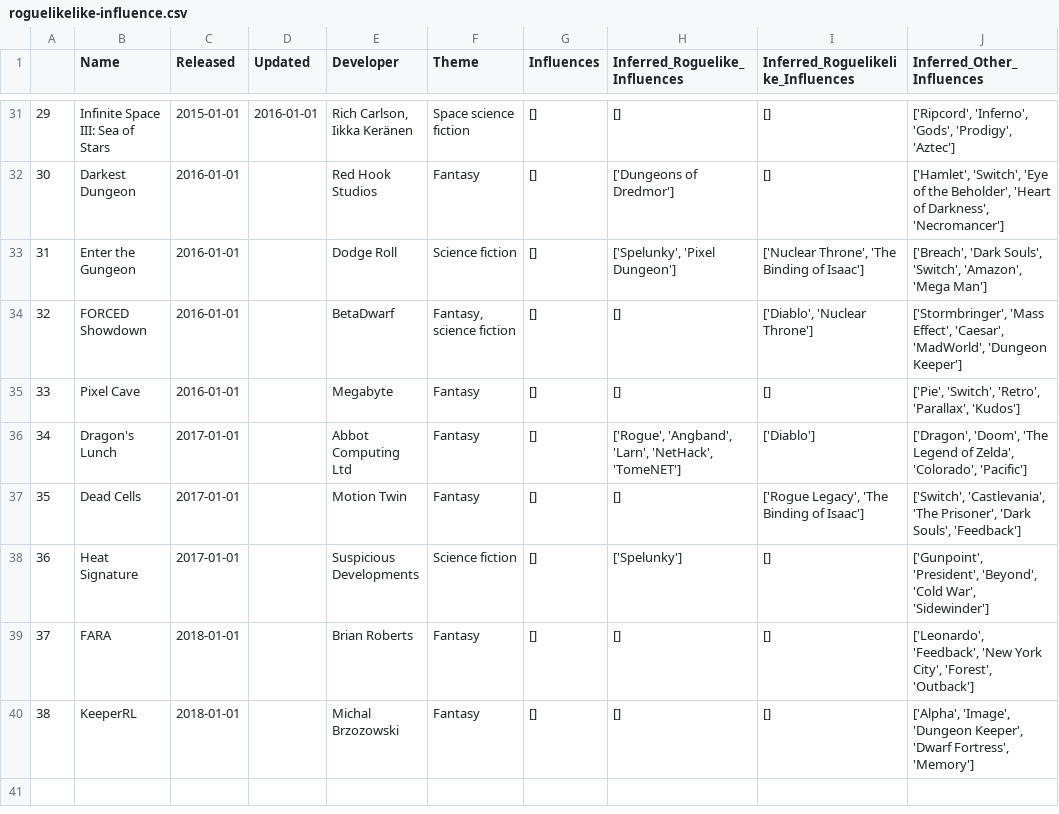
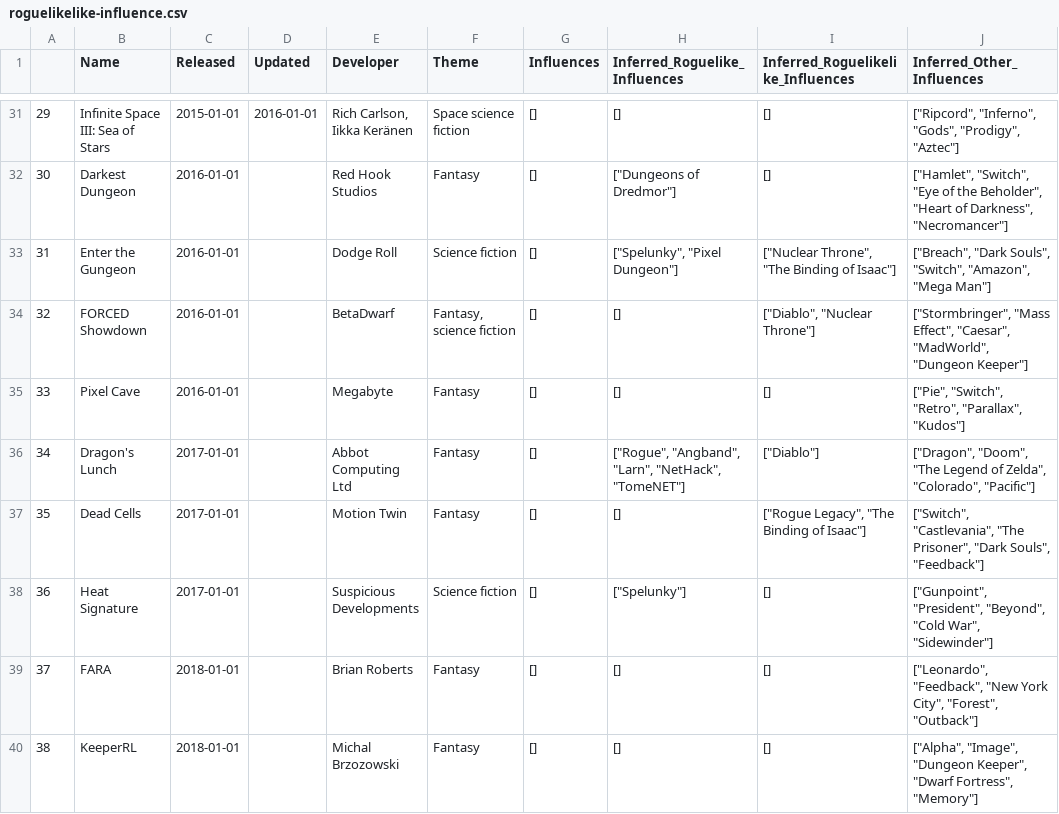
Before and after one commit to Spaxe/roguelike-universe, a CSV file: data/roguelikelike-influence.csv, drawn as a sheet; only a part is shown, gaps mark what is left out; the diff covers the shown part only.

```diff
--- a/data/roguelikelike-influence.csv
+++ b/data/roguelikelike-influence.csv
@@ -31,10 +31,10 @@
-29,Infinite Space III: Sea of Stars,2015-01-01,2016-01-01,"Rich Carlson, Iikka Keränen",Space science fiction,[],[],[],"['Ripcord', 'Inferno', 'Gods', 'Prodigy', 'Aztec']"
-30,Darkest Dungeon,2016-01-01,,Red Hook Studios,Fantasy,[],['Dungeons of Dredmor'],[],"['Hamlet', 'Switch', 'Eye of the Beholder', 'Heart of Darkness', 'Necromancer']"
-31,Enter the Gungeon,2016-01-01,,Dodge Roll,Science fiction,[],"['Spelunky', 'Pixel Dungeon']","['Nuclear Throne', 'The Binding of Isaac']","['Breach', 'Dark Souls', 'Switch', 'Amazon', 'Mega Man']"
-32,FORCED Showdown,2016-01-01,,BetaDwarf,"Fantasy, science fiction",[],[],"['Diablo', 'Nuclear Throne']","['Stormbringer', 'Mass Effect', 'Caesar', 'MadWorld', 'Dungeon Keeper']"
-33,Pixel Cave,2016-01-01,,Megabyte,Fantasy,[],[],[],"['Pie', 'Switch', 'Retro', 'Parallax', 'Kudos']"
-34,Dragon's Lunch,2017-01-01,,Abbot Computing Ltd,Fantasy,[],"['Rogue', 'Angband', 'Larn', 'NetHack', 'TomeNET']",['Diablo'],"['Dragon', 'Doom', 'The Legend of Zelda', 'Colorado', 'Pacific']"
-35,Dead Cells,2017-01-01,,Motion Twin,Fantasy,[],[],"['Rogue Legacy', 'The Binding of Isaac']","['Switch', 'Castlevania', 'The Prisoner', 'Dark Souls', 'Feedback']"
-36,Heat Signature,2017-01-01,,Suspicious Developments,Science fiction,[],['Spelunky'],[],"['Gunpoint', 'President', 'Beyond', 'Cold War', 'Sidewinder']"
-37,FARA,2018-01-01,,Brian Roberts,Fantasy,[],[],[],"['Leonardo', 'Feedback', 'New York City', 'Forest', 'Outback']"
-38,KeeperRL,2018-01-01,,Michal Brzozowski,Fantasy,[],[],[],"['Alpha', 'Image', 'Dungeon Keeper', 'Dwarf Fortress', 'Memory']"
+29,Infinite Space III: Sea of Stars,2015-01-01,2016-01-01,"Rich Carlson, Iikka Keränen",Space science fiction,[],[],[],"[""Ripcord"", ""Inferno"", ""Gods"", ""Prodigy"", ""Aztec""]"
+30,Darkest Dungeon,2016-01-01,,Red Hook Studios,Fantasy,[],"[""Dungeons of Dredmor""]",[],"[""Hamlet"", ""Switch"", ""Eye of the Beholder"", ""Heart of Darkness"", ""Necromancer""]"
+31,Enter the Gungeon,2016-01-01,,Dodge Roll,Science fiction,[],"[""Spelunky"", ""Pixel Dungeon""]","[""Nuclear Throne"", ""The Binding of Isaac""]","[""Breach"", ""Dark Souls"", ""Switch"", ""Amazon"", ""Mega Man""]"
+32,FORCED Showdown,2016-01-01,,BetaDwarf,"Fantasy, science fiction",[],[],"[""Diablo"", ""Nuclear Throne""]","[""Stormbringer"", ""Mass Effect"", ""Caesar"", ""MadWorld"", ""Dungeon Keeper""]"
+33,Pixel Cave,2016-01-01,,Megabyte,Fantasy,[],[],[],"[""Pie"", ""Switch"", ""Retro"", ""Parallax"", ""Kudos""]"
+34,Dragon's Lunch,2017-01-01,,Abbot Computing Ltd,Fantasy,[],"[""Rogue"", ""Angband"", ""Larn"", ""NetHack"", ""TomeNET""]","[""Diablo""]","[""Dragon"", ""Doom"", ""The Legend of Zelda"", ""Colorado"", ""Pacific""]"
+35,Dead Cells,2017-01-01,,Motion Twin,Fantasy,[],[],"[""Rogue Legacy"", ""The Binding of Isaac""]","[""Switch"", ""Castlevania"", ""The Prisoner"", ""Dark Souls"", ""Feedback""]"
+36,Heat Signature,2017-01-01,,Suspicious Developments,Science fiction,[],"[""Spelunky""]",[],"[""Gunpoint"", ""President"", ""Beyond"", ""Cold War"", ""Sidewinder""]"
+37,FARA,2018-01-01,,Brian Roberts,Fantasy,[],[],[],"[""Leonardo"", ""Feedback"", ""New York City"", ""Forest"", ""Outback""]"
+38,KeeperRL,2018-01-01,,Michal Brzozowski,Fantasy,[],[],[],"[""Alpha"", ""Image"", ""Dungeon Keeper"", ""Dwarf Fortress"", ""Memory""]"
```
Also changed, not shown: 67 edited cells elsewhere in this file, data/roguelike-influence.csv, 3 other files.
